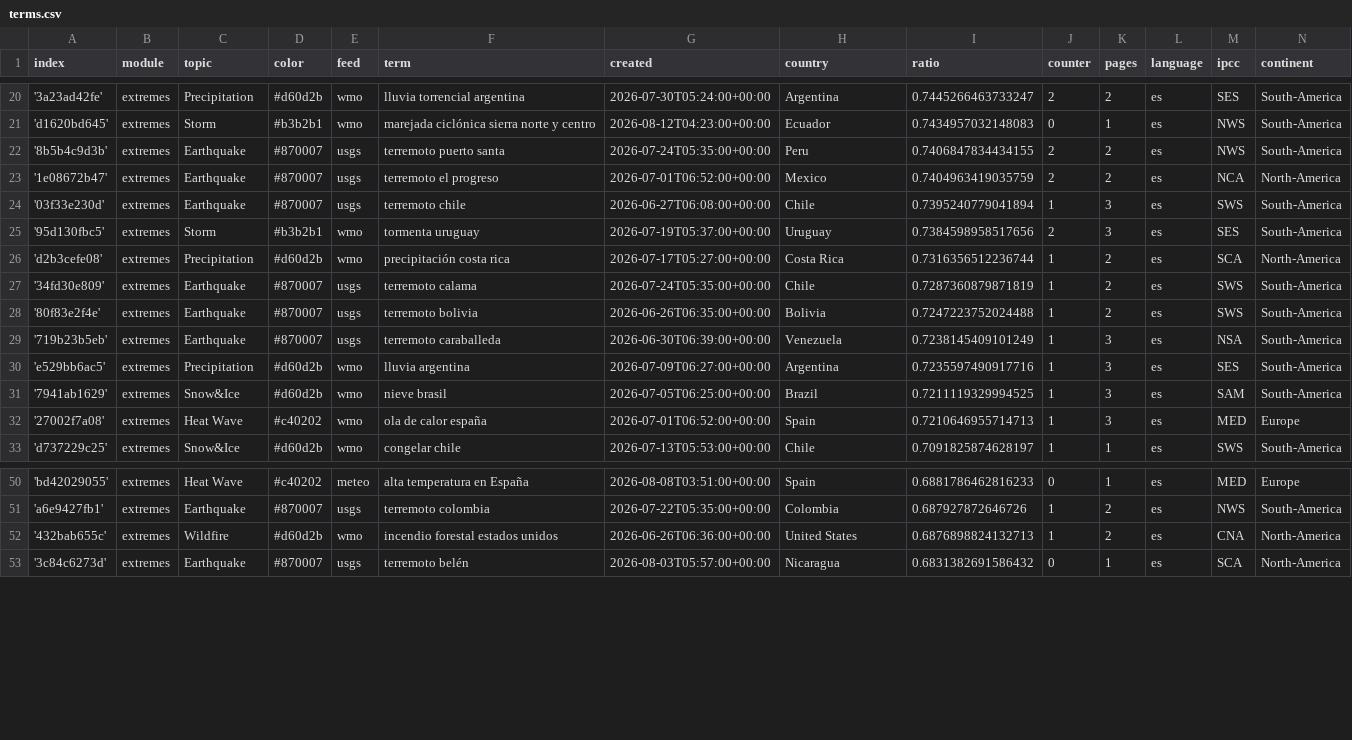
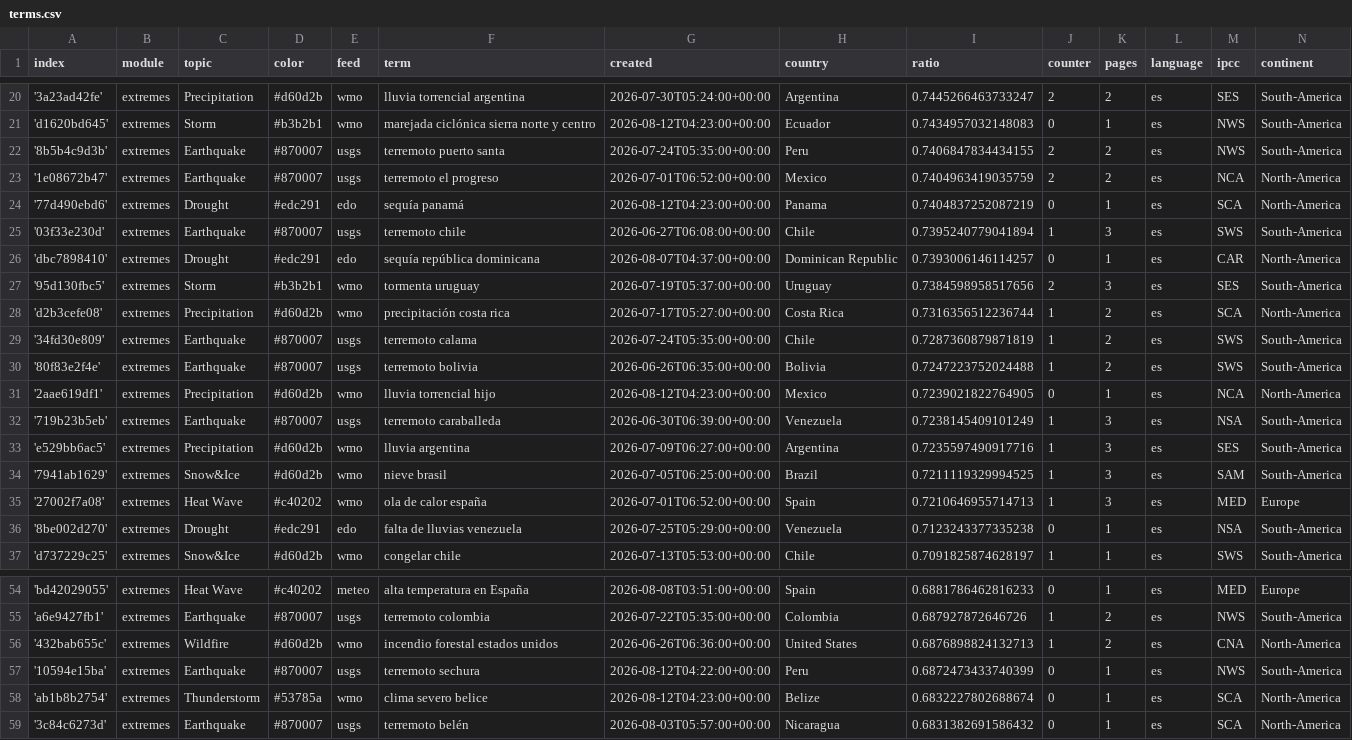
Before and after one commit to jannikdo28-news/spanishExtremes, a CSV file: terms.csv, drawn as a sheet; only a part is shown, gaps mark what is left out.

Commit message:
Commit from GitHub Actions (import:0.0)

```diff
--- a/terms.csv
+++ b/terms.csv
@@ -23,3 +23,5 @@ index,module,topic,color,feed,term,created,country,ratio,counter,pages,language,
 '1e08672b47',extremes,Earthquake,#870007,usgs,terremoto el progreso,2026-07-01T06:52:00+00:00,Mexico,0.7404963419035759,2,2,es,NCA,North-America
+'77d490ebd6',extremes,Drought,#edc291,edo,sequía panamá,2026-08-12T04:23:00+00:00,Panama,0.7404837252087219,0,1,es,SCA,North-America
 '03f33e230d',extremes,Earthquake,#870007,usgs,terremoto chile,2026-06-27T06:08:00+00:00,Chile,0.7395240779041894,1,3,es,SWS,South-America
+'dbc7898410',extremes,Drought,#edc291,edo,sequía república dominicana,2026-08-07T04:37:00+00:00,Dominican Republic,0.7393006146114257,0,1,es,CAR,North-America
 '95d130fbc5',extremes,Storm,#b3b2b1,wmo,tormenta uruguay,2026-07-19T05:37:00+00:00,Uruguay,0.7384598958517656,2,3,es,SES,South-America
@@ -28,2 +30,3 @@ index,module,topic,color,feed,term,created,country,ratio,counter,pages,language,
 '80f83e2f4e',extremes,Earthquake,#870007,usgs,terremoto bolivia,2026-06-26T06:35:00+00:00,Bolivia,0.7247223752024488,1,2,es,SWS,South-America
+'2aae619df1',extremes,Precipitation,#d60d2b,wmo,lluvia torrencial hijo,2026-08-12T04:23:00+00:00,Mexico,0.7239021822764905,0,1,es,NCA,North-America
 '719b23b5eb',extremes,Earthquake,#870007,usgs,terremoto caraballeda,2026-06-30T06:39:00+00:00,Venezuela,0.7238145409101249,1,3,es,NSA,South-America
@@ -32,2 +35,3 @@ index,module,topic,color,feed,term,created,country,ratio,counter,pages,language,
 '27002f7a08',extremes,Heat Wave,#c40202,wmo,ola de calor españa,2026-07-01T06:52:00+00:00,Spain,0.7210646955714713,1,3,es,MED,Europe
+'8be002d270',extremes,Drought,#edc291,edo,falta de lluvias venezuela,2026-07-25T05:29:00+00:00,Venezuela,0.7123243377335238,0,1,es,NSA,South-America
 'd737229c25',extremes,Snow&Ice,#d60d2b,wmo,congelar chile,2026-07-13T05:53:00+00:00,Chile,0.7091825874628197,1,1,es,SWS,South-America
@@ -52,2 +56,4 @@ index,module,topic,color,feed,term,created,country,ratio,counter,pages,language,
 '432bab655c',extremes,Wildfire,#d60d2b,wmo,incendio forestal estados unidos,2026-06-26T06:36:00+00:00,United States,0.6876898824132713,1,2,es,CNA,North-America
+'10594e15ba',extremes,Earthquake,#870007,usgs,terremoto sechura,2026-08-12T04:22:00+00:00,Peru,0.6872473433740399,0,1,es,NWS,South-America
+'ab1b8b2754',extremes,Thunderstorm,#53785a,wmo,clima severo belice,2026-08-12T04:23:00+00:00,Belize,0.6832227802688674,0,1,es,SCA,North-America
 '3c84c6273d',extremes,Earthquake,#870007,usgs,terremoto belén,2026-08-03T05:57:00+00:00,Nicaragua,0.6831382691586432,0,1,es,SCA,North-America
```
